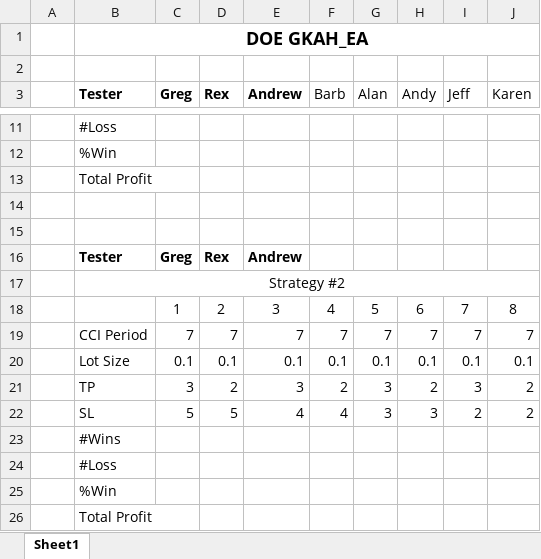
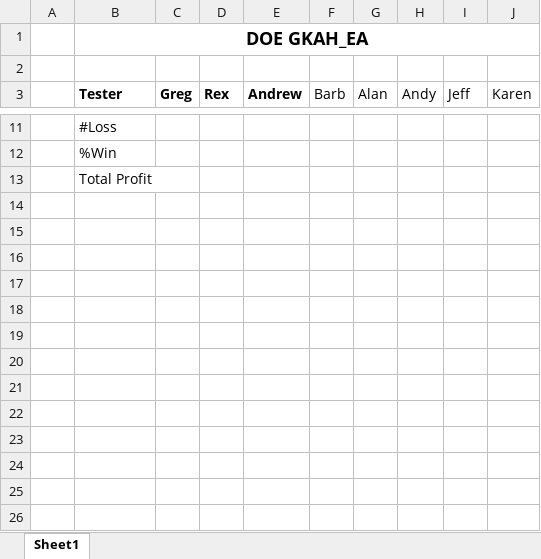
Before and after one commit to gpdno/Apiary, an Excel workbook: EA Code/GKAH_EA/GKAH_EA Testing/DOE GKAH_EA.xlsx, sheet Sheet1, drawn as a sheet; only a part is shown, gaps mark what is left out; values as stored, in another font and other column widths than the file's, no borders; the diff names each change by its address in the sheet, - before the commit and + after, or states it on an @@ line.

```diff
--- a/EA Code/GKAH_EA/GKAH_EA Testing/DOE GKAH_EA.xlsx (sheet Sheet1)
+++ b/EA Code/GKAH_EA/GKAH_EA Testing/DOE GKAH_EA.xlsx (sheet Sheet1)
-row 14: (empty)
-row 15: (empty)
-row 16:  | Tester | Greg | Rex | Andrew
-row 17:  | Strategy #2
-row 18:  |  | 1 | 2 | 3 | 4 | 5 | 6 | 7 | 8
-row 19:  | CCI Period | 7 | 7 | 7 | 7 | 7 | 7 | 7 | 7
-row 20:  | Lot Size | 0.1 | 0.1 | 0.1 | 0.1 | 0.1 | 0.1 | 0.1 | 0.1
-row 21:  | TP | 3 | 2 | 3 | 2 | 3 | 2 | 3 | 2
-row 22:  | SL | 5 | 5 | 4 | 4 | 3 | 3 | 2 | 2
-row 23:  | #Wins
-row 24:  | #Loss
-row 25:  | %Win
-row 26:  | Total Profit
```
Also changed, not shown: 19 other files.
